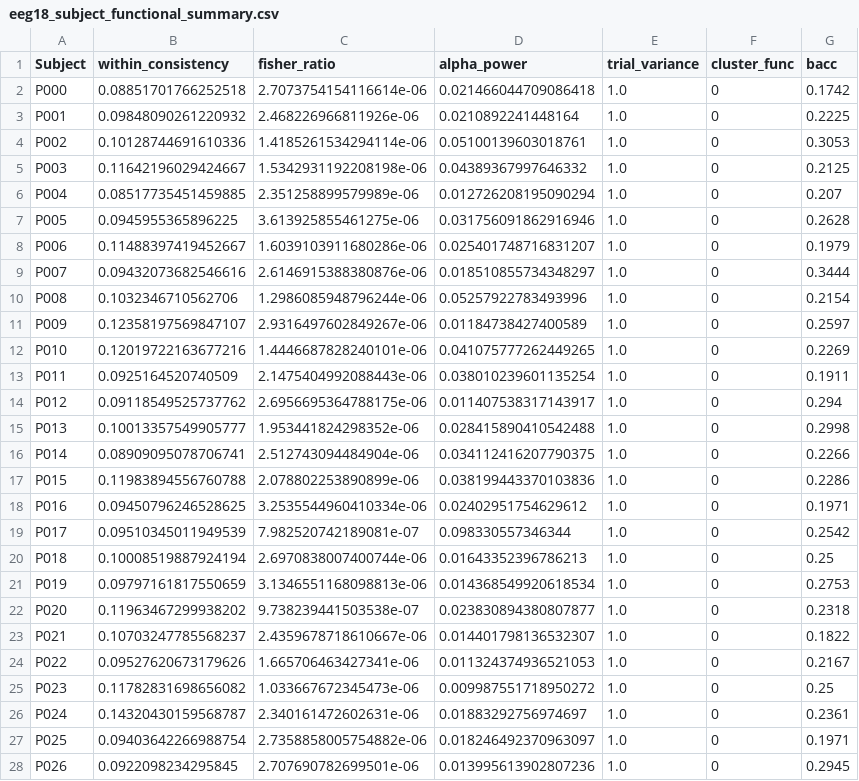
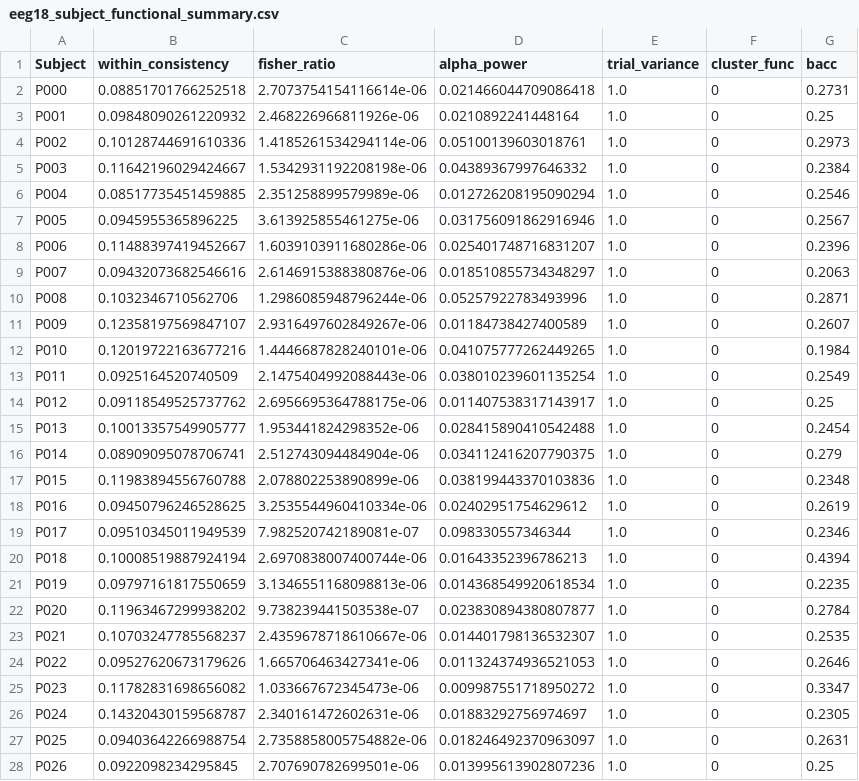
Before and after one commit to daniele22-u/miralis-hypergraph-imagined-speech, a CSV file: figures/eeg18_subject_functional_summary.csv, drawn as a sheet; only a part is shown; the diff covers the shown part only.

Commit message:
feat: add functional clustering analysis and visualizations to EEG_18 notebook

```diff
--- a/figures/eeg18_subject_functional_summary.csv
+++ b/figures/eeg18_subject_functional_summary.csv
@@ -1,28 +1,28 @@
 Subject,within_consistency,fisher_ratio,alpha_power,trial_variance,cluster_func,bacc
-P000,0.08851701766252518,2.7073754154116614e-06,0.021466044709086418,1.0,0,0.1742
-P001,0.09848090261220932,2.468226966811926e-06,0.0210892241448164,1.0,0,0.2225
-P002,0.10128744691610336,1.4185261534294114e-06,0.05100139603018761,1.0,0,0.3053
-P003,0.11642196029424667,1.5342931192208198e-06,0.04389367997646332,1.0,0,0.2125
-P004,0.08517735451459885,2.351258899579989e-06,0.012726208195090294,1.0,0,0.207
-P005,0.0945955365896225,3.613925855461275e-06,0.031756091862916946,1.0,0,0.2628
-P006,0.11488397419452667,1.6039103911680286e-06,0.025401748716831207,1.0,0,0.1979
-P007,0.09432073682546616,2.6146915388380876e-06,0.018510855734348297,1.0,0,0.3444
-P008,0.1032346710562706,1.2986085948796244e-06,0.05257922783493996,1.0,0,0.2154
-P009,0.12358197569847107,2.9316497602849267e-06,0.01184738427400589,1.0,0,0.2597
-P010,0.12019722163677216,1.4446687828240101e-06,0.041075777262449265,1.0,0,0.2269
-P011,0.0925164520740509,2.1475404992088443e-06,0.038010239601135254,1.0,0,0.1911
-P012,0.09118549525737762,2.6956695364788175e-06,0.011407538317143917,1.0,0,0.294
-P013,0.10013357549905777,1.953441824298352e-06,0.028415890410542488,1.0,0,0.2998
-P014,0.08909095078706741,2.512743094484904e-06,0.034112416207790375,1.0,0,0.2266
-P015,0.11983894556760788,2.078802253890899e-06,0.038199443370103836,1.0,0,0.2286
-P016,0.09450796246528625,3.2535544960410334e-06,0.02402951754629612,1.0,0,0.1971
-P017,0.09510345011949539,7.982520742189081e-07,0.098330557346344,1.0,0,0.2542
-P018,0.10008519887924194,2.6970838007400744e-06,0.01643352396786213,1.0,0,0.25
-P019,0.09797161817550659,3.1346551168098813e-06,0.014368549920618534,1.0,0,0.2753
-P020,0.11963467299938202,9.738239441503538e-07,0.023830894380807877,1.0,0,0.2318
-P021,0.10703247785568237,2.4359678718610667e-06,0.014401798136532307,1.0,0,0.1822
-P022,0.09527620673179626,1.665706463427341e-06,0.011324374936521053,1.0,0,0.2167
-P023,0.11782831698656082,1.033667672345473e-06,0.009987551718950272,1.0,0,0.25
-P024,0.14320430159568787,2.340161472602631e-06,0.01883292756974697,1.0,0,0.2361
-P025,0.09403642266988754,2.7358858005754882e-06,0.018246492370963097,1.0,0,0.1971
-P026,0.0922098234295845,2.707690782699501e-06,0.013995613902807236,1.0,0,0.2945
+P000,0.08851701766252518,2.7073754154116614e-06,0.021466044709086418,1.0,0,0.2731
+P001,0.09848090261220932,2.468226966811926e-06,0.0210892241448164,1.0,0,0.25
+P002,0.10128744691610336,1.4185261534294114e-06,0.05100139603018761,1.0,0,0.2973
+P003,0.11642196029424667,1.5342931192208198e-06,0.04389367997646332,1.0,0,0.2384
+P004,0.08517735451459885,2.351258899579989e-06,0.012726208195090294,1.0,0,0.2546
+P005,0.0945955365896225,3.613925855461275e-06,0.031756091862916946,1.0,0,0.2567
+P006,0.11488397419452667,1.6039103911680286e-06,0.025401748716831207,1.0,0,0.2396
+P007,0.09432073682546616,2.6146915388380876e-06,0.018510855734348297,1.0,0,0.2063
+P008,0.1032346710562706,1.2986085948796244e-06,0.05257922783493996,1.0,0,0.2871
+P009,0.12358197569847107,2.9316497602849267e-06,0.01184738427400589,1.0,0,0.2607
+P010,0.12019722163677216,1.4446687828240101e-06,0.041075777262449265,1.0,0,0.1984
+P011,0.0925164520740509,2.1475404992088443e-06,0.038010239601135254,1.0,0,0.2549
+P012,0.09118549525737762,2.6956695364788175e-06,0.011407538317143917,1.0,0,0.25
+P013,0.10013357549905777,1.953441824298352e-06,0.028415890410542488,1.0,0,0.2454
+P014,0.08909095078706741,2.512743094484904e-06,0.034112416207790375,1.0,0,0.279
+P015,0.11983894556760788,2.078802253890899e-06,0.038199443370103836,1.0,0,0.2348
+P016,0.09450796246528625,3.2535544960410334e-06,0.02402951754629612,1.0,0,0.2619
+P017,0.09510345011949539,7.982520742189081e-07,0.098330557346344,1.0,0,0.2346
+P018,0.10008519887924194,2.6970838007400744e-06,0.01643352396786213,1.0,0,0.4394
+P019,0.09797161817550659,3.1346551168098813e-06,0.014368549920618534,1.0,0,0.2235
+P020,0.11963467299938202,9.738239441503538e-07,0.023830894380807877,1.0,0,0.2784
+P021,0.10703247785568237,2.4359678718610667e-06,0.014401798136532307,1.0,0,0.2535
+P022,0.09527620673179626,1.665706463427341e-06,0.011324374936521053,1.0,0,0.2646
+P023,0.11782831698656082,1.033667672345473e-06,0.009987551718950272,1.0,0,0.3347
+P024,0.14320430159568787,2.340161472602631e-06,0.01883292756974697,1.0,0,0.2305
+P025,0.09403642266988754,2.7358858005754882e-06,0.018246492370963097,1.0,0,0.2631
+P026,0.0922098234295845,2.707690782699501e-06,0.013995613902807236,1.0,0,0.25
```
Also changed, not shown: 46 edited cells elsewhere in this file, 9 other files.
